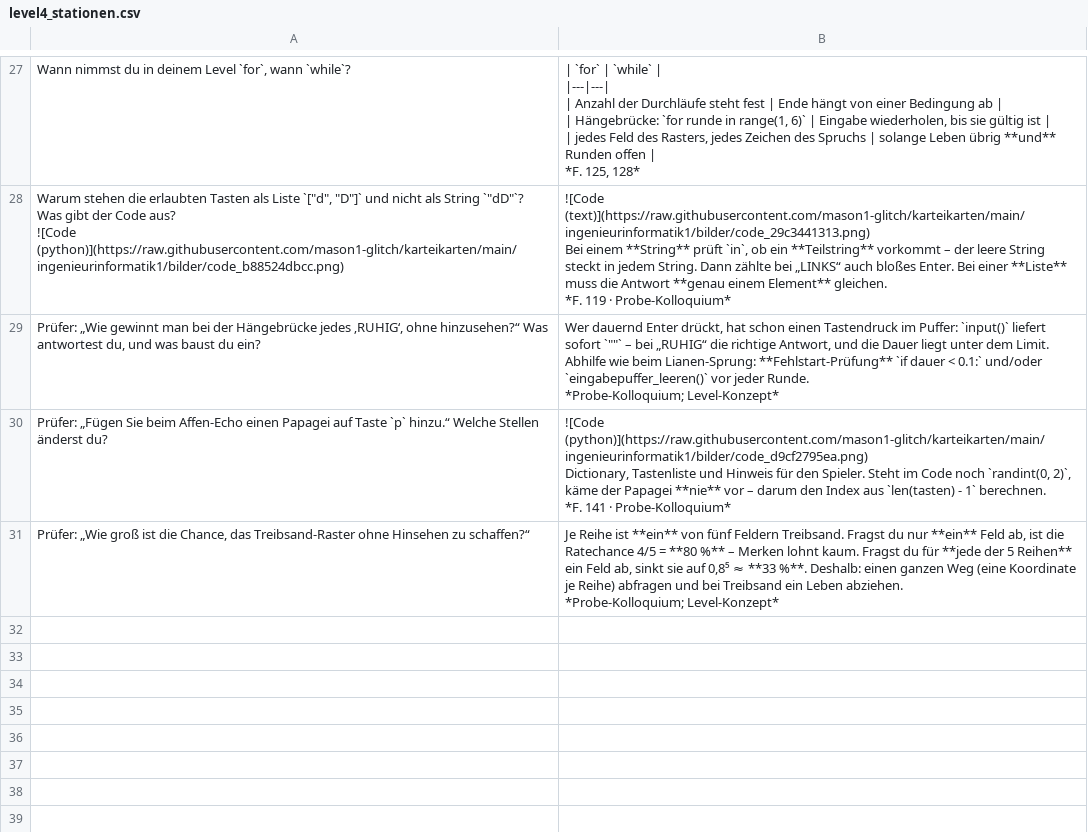
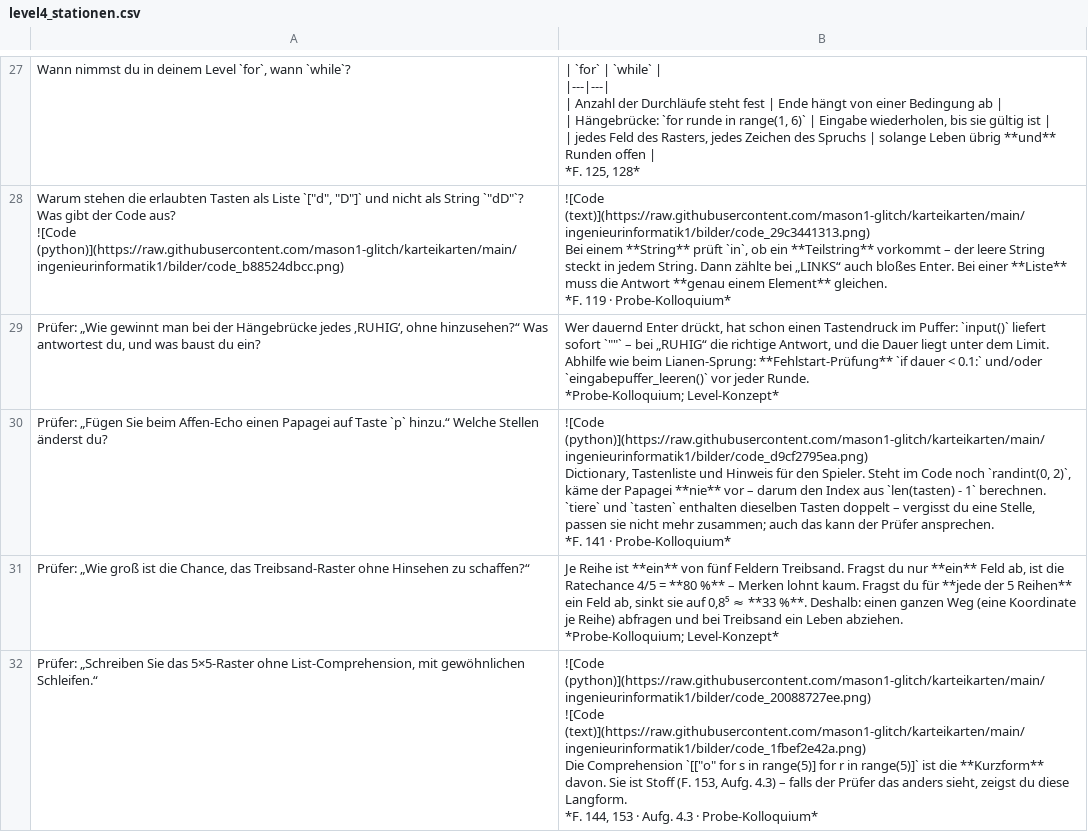
Before and after one commit to mason1-glitch/karteikarten, a CSV file: ingenieurinformatik1/karten/level4_stationen.csv, drawn as a sheet; only a part is shown, gaps mark what is left out.

```diff
--- a/ingenieurinformatik1/karten/level4_stationen.csv
+++ b/ingenieurinformatik1/karten/level4_stationen.csv
@@ -145,6 +145,6 @@ Bei einem **String** prüft `in`, ob ein **Teilstring** vorkommt – der leere S
 *Probe-Kolloquium; Level-Konzept*"
-"Prüfer: „Fügen Sie beim Affen-Echo einen Papagei auf Taste `p` hinzu.“ Welche Stellen änderst du?","![Code (python)](https://raw.githubusercontent.com/mason1-glitch/karteikarten/main/ingenieurinformatik1/bilder/code_d9cf2795ea.png)
-Dictionary, Tastenliste und Hinweis für den Spieler. Steht im Code noch `randint(0, 2)`, käme der Papagei **nie** vor – darum den Index aus `len(tasten) - 1` berechnen.
-
-*F. 141 · Probe-Kolloquium*"
+"Prüfer: „Fügen Sie beim Affen-Echo einen Papagei auf Taste `p` hinzu.“ Welche Stellen änderst du?","![Code (python)](https://raw.githubusercontent.com/mason1-glitch/karteikarten/main/ingenieurinformatik1/bilder/code_d9cf2795ea.png)
+Dictionary, Tastenliste und Hinweis für den Spieler. Steht im Code noch `randint(0, 2)`, käme der Papagei **nie** vor – darum den Index aus `len(tasten) - 1` berechnen. `tiere` und `tasten` enthalten dieselben Tasten doppelt – vergisst du eine Stelle, passen sie nicht mehr zusammen; auch das kann der Prüfer ansprechen.
+
+*F. 141 · Probe-Kolloquium*"
 "Prüfer: „Wie groß ist die Chance, das Treibsand-Raster ohne Hinsehen zu schaffen?“","Je Reihe ist **ein** von fünf Feldern Treibsand. Fragst du nur **ein** Feld ab, ist die Ratechance 4/5 = **80 %** – Merken lohnt kaum. Fragst du für **jede der 5 Reihen** ein Feld ab, sinkt sie auf 0,8⁵ ≈ **33 %**. Deshalb: einen ganzen Weg (eine Koordinate je Reihe) abfragen und bei Treibsand ein Leben abziehen.
@@ -152 +152,6 @@ Dictionary, Tastenliste und Hinweis für den Spieler. Steht im Code noch `randin
 *Probe-Kolloquium; Level-Konzept*"
+"Prüfer: „Schreiben Sie das 5×5-Raster ohne List-Comprehension, mit gewöhnlichen Schleifen.“","![Code (python)](https://raw.githubusercontent.com/mason1-glitch/karteikarten/main/ingenieurinformatik1/bilder/code_20088727ee.png)
+![Code (text)](https://raw.githubusercontent.com/mason1-glitch/karteikarten/main/ingenieurinformatik1/bilder/code_1fbef2e42a.png)
+Die Comprehension `[[""o"" for s in range(5)] for r in range(5)]` ist die **Kurzform** davon. Sie ist Stoff (F. 153, Aufg. 4.3) – falls der Prüfer das anders sieht, zeigst du diese Langform.
+
+*F. 144, 153 · Aufg. 4.3 · Probe-Kolloquium*"
```
Also changed, not shown: ingenieurinformatik1/karten/level1_auftrag-schnittstelle.csv, ingenieurinformatik1/karten/level5_ausnahmen.csv, 19 other files.
